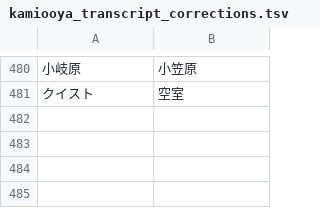
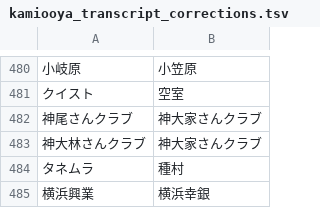
Before and after one commit to m19mhrts83-cyber/project-GE, a TSV file: config/kamiooya_transcript_corrections.tsv, drawn as a sheet; only a part is shown, gaps mark what is left out.

```diff
--- a/config/kamiooya_transcript_corrections.tsv
+++ b/config/kamiooya_transcript_corrections.tsv
@@ -481 +481,5 @@
 クイスト	空室
+神尾さんクラブ	神大家さんクラブ
+神大林さんクラブ	神大家さんクラブ
+タネムラ	種村
+横浜興業	横浜幸銀
```
